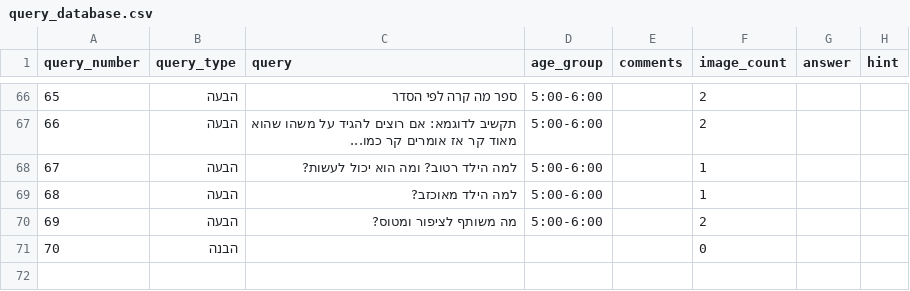
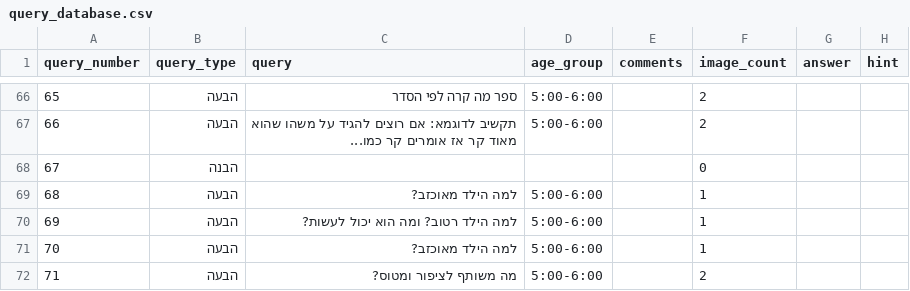
Before and after one commit to almoggiat/seeandsay-resources, a CSV file: query_database.csv, drawn as a sheet; only a part is shown, gaps mark what is left out; addresses are those after the commit; the diff names each change by its address in the sheet, - before the commit and + after, or states it on an @@ line.

Commit message:
שינוי מספר שאלה 70 -> 67

```diff
--- a/query_database.csv
+++ b/query_database.csv
@@ row 71 moved to row 68: 67 @@
+row 69: 68 | הבעה | למה הילד מאוכזב? | 5:00-6:00 |  | 1
@@ column A (query_number) renumbered between rows 70 and 72 @@
```
